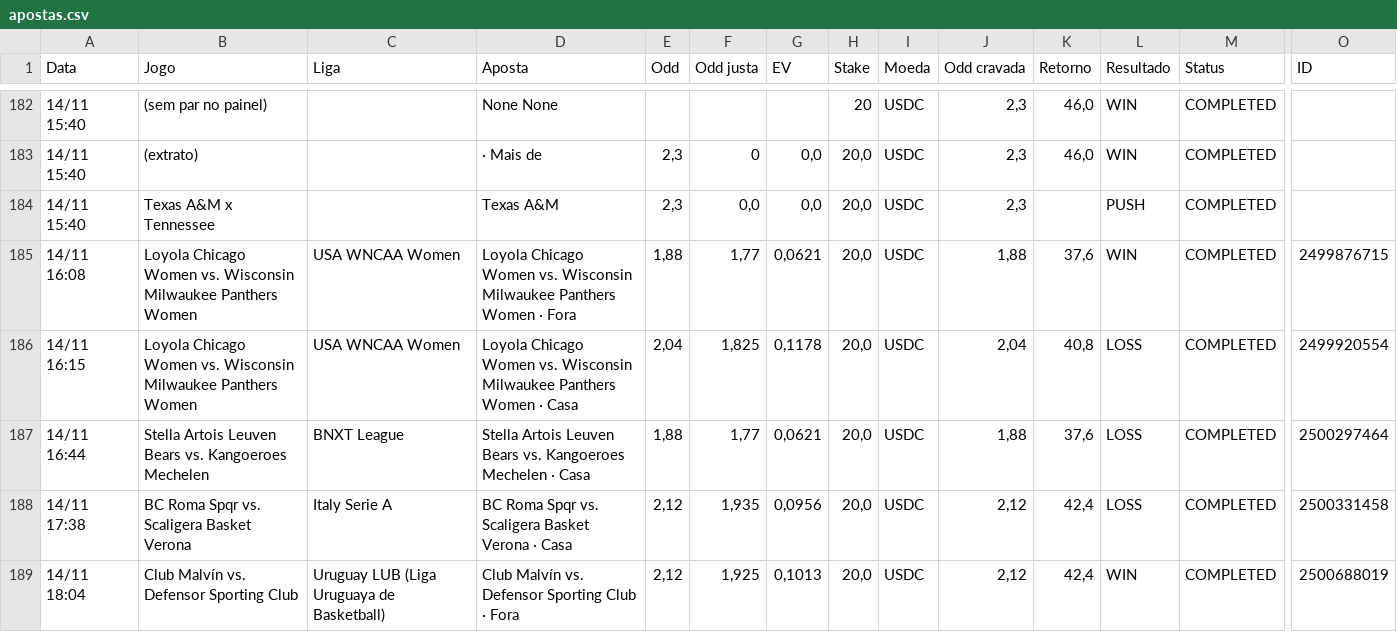
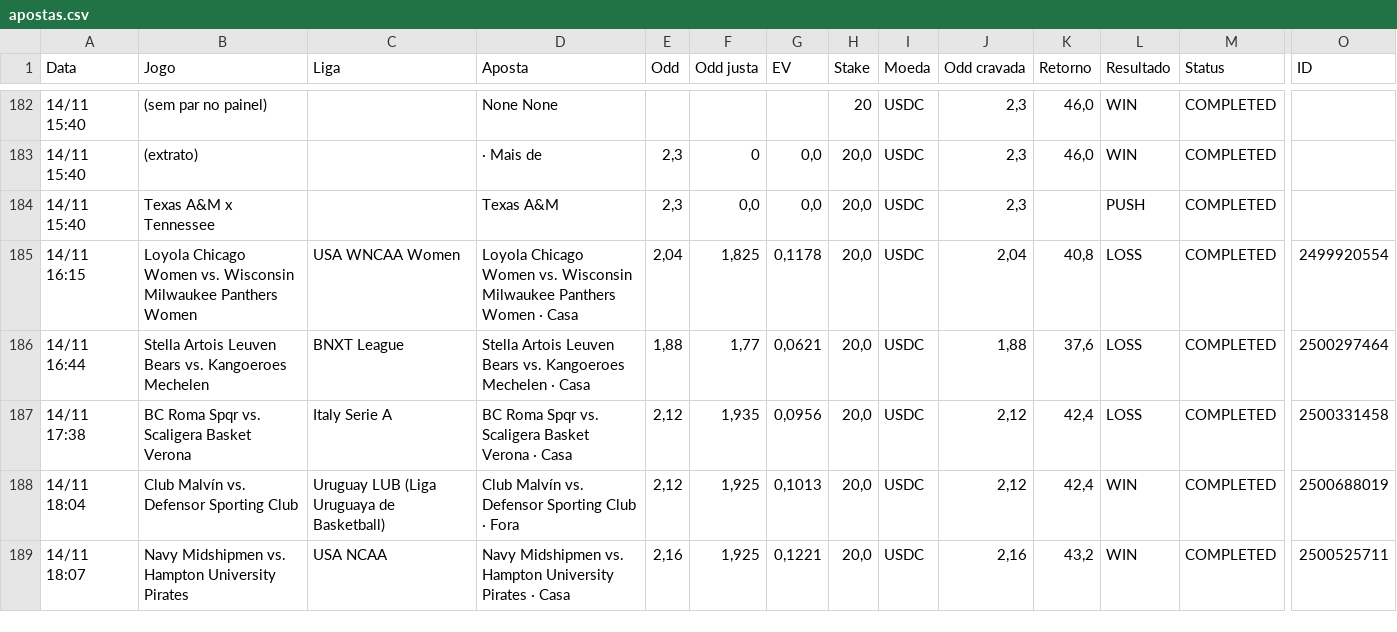
Before and after one commit to paterrx/apostas-espelho, a CSV file: apostas.csv, drawn as a sheet; only a part is shown, gaps mark what is left out; the shorter side is filled out with more unchanged rows; rows hold the shown columns only; the diff names each change by its address in the sheet, - before the commit and + after, or states it on an @@ line.

Commit message:
espelho: sincroniza com o extrato
Co-authored-by: OpenBot <335604065+openbotgit[bot]@users.noreply.github.com>

```diff
--- a/apostas.csv
+++ b/apostas.csv
-row 185: 14/11 16:08 | Loyola Chicago Women vs. Wisconsin Milwaukee Panthers Women | USA WNCAA Women | Loyola Chicago Women vs. Wisconsin Milwaukee Panthers Women · Fora | 1,88 | 1,77 | 0,0621 | 20,0 | USDC | 1,88 | 37,6 | WIN | COMPLETED | 2499876715
```
